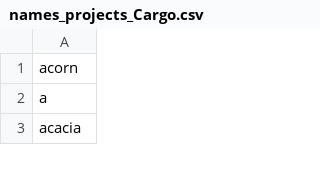
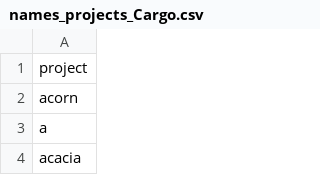
Before and after one commit to FinHubSA/Cargo_scraper, a CSV file: names_projects_Cargo.csv, drawn as a sheet; only a part is shown; the diff names each change by its address in the sheet, - before the commit and + after, or states it on an @@ line.

```diff
--- a/names_projects_Cargo.csv
+++ b/names_projects_Cargo.csv
+row 1: project
```
Also changed, not shown: 4 other files.
